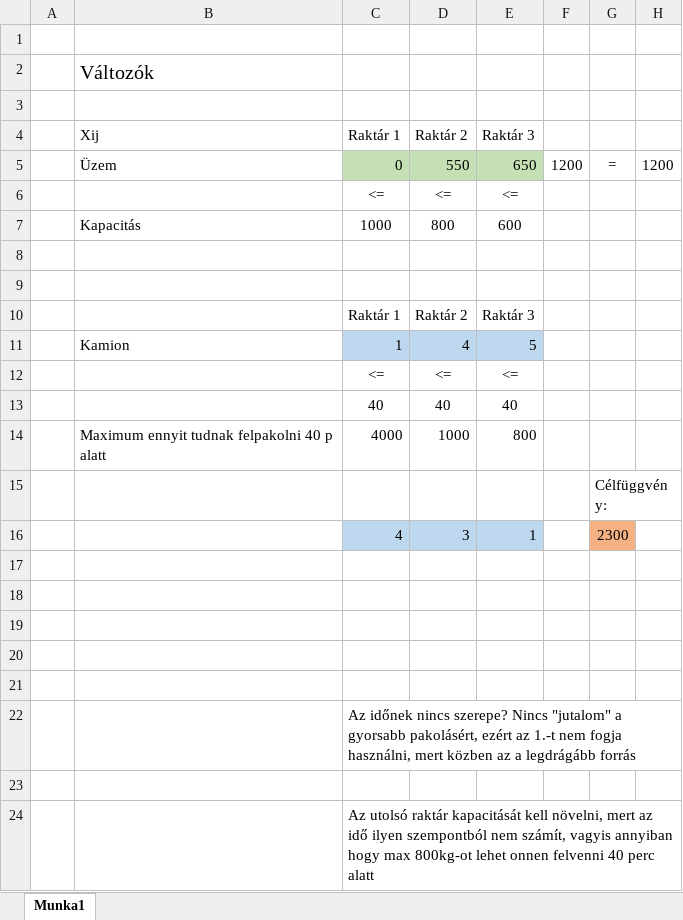
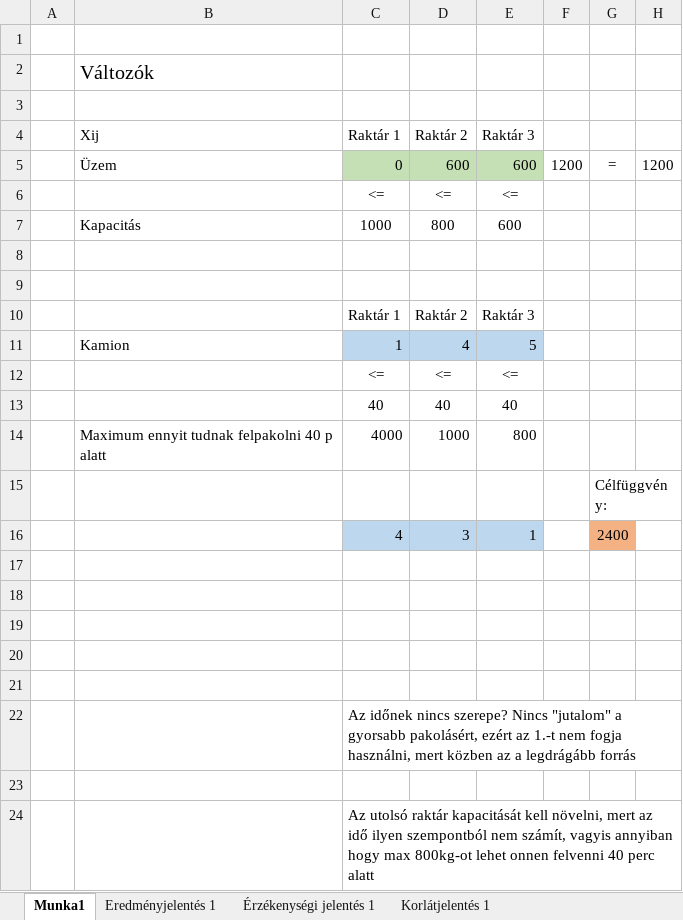
Before and after one commit to KissDanielMark/Operaciokutatas, an Excel workbook: HF1/WP871Q-ExcelSolver.xlsx, sheet Munka1, drawn as a sheet; only a part is shown; values as stored, in another font and other column widths than the file's, no borders; the diff names each change by its address in the sheet, - before the commit and + after, or states it on an @@ line.

```diff
--- a/HF1/WP871Q-ExcelSolver.xlsx (sheet Munka1)
+++ b/HF1/WP871Q-ExcelSolver.xlsx (sheet Munka1)
+sheet tab: Eredményjelentés 1
+sheet tab: Érzékenységi jelentés 1
+sheet tab: Korlátjelentés 1
-D5: 550
+D5: 600
-E5: 650
+E5: 600
-G16: 2300
+G16: 2400
```
Also changed, not shown: 2 other files.
